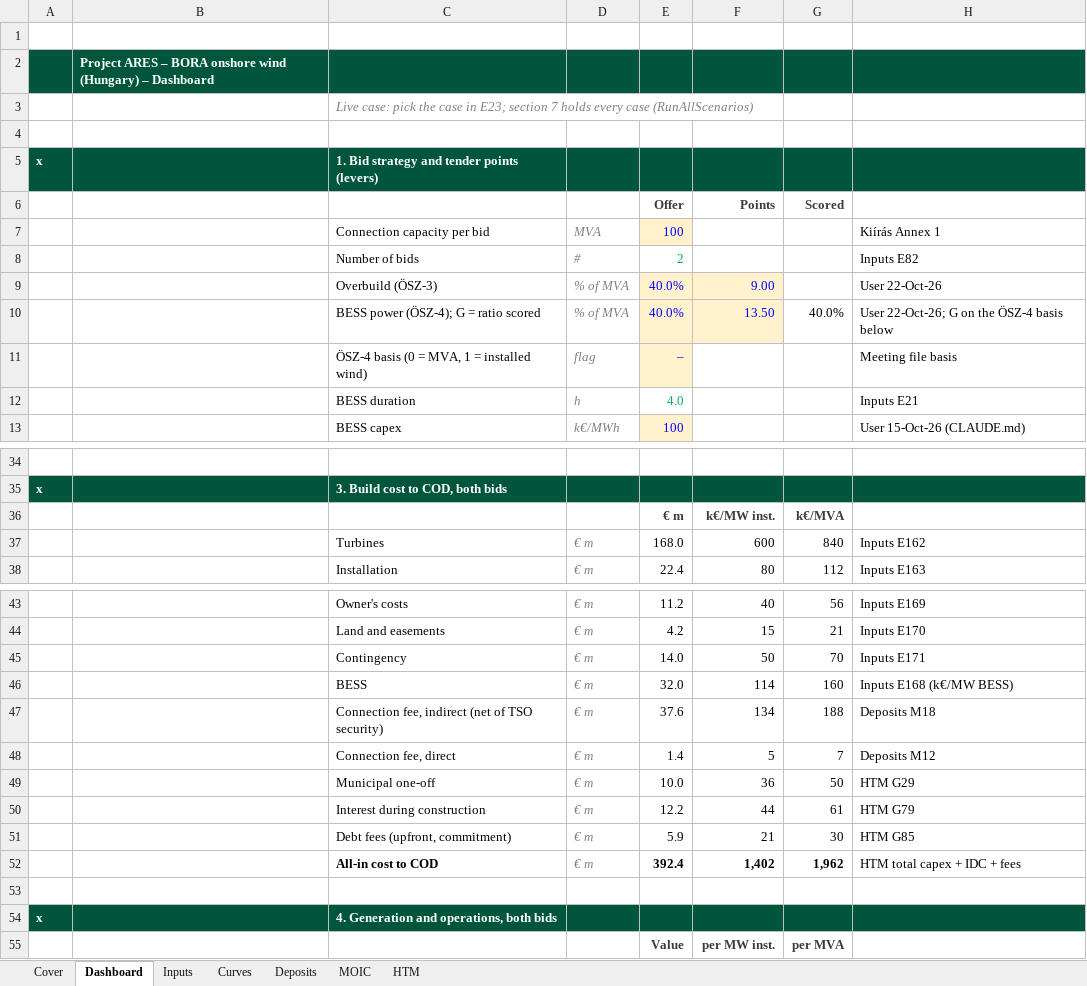
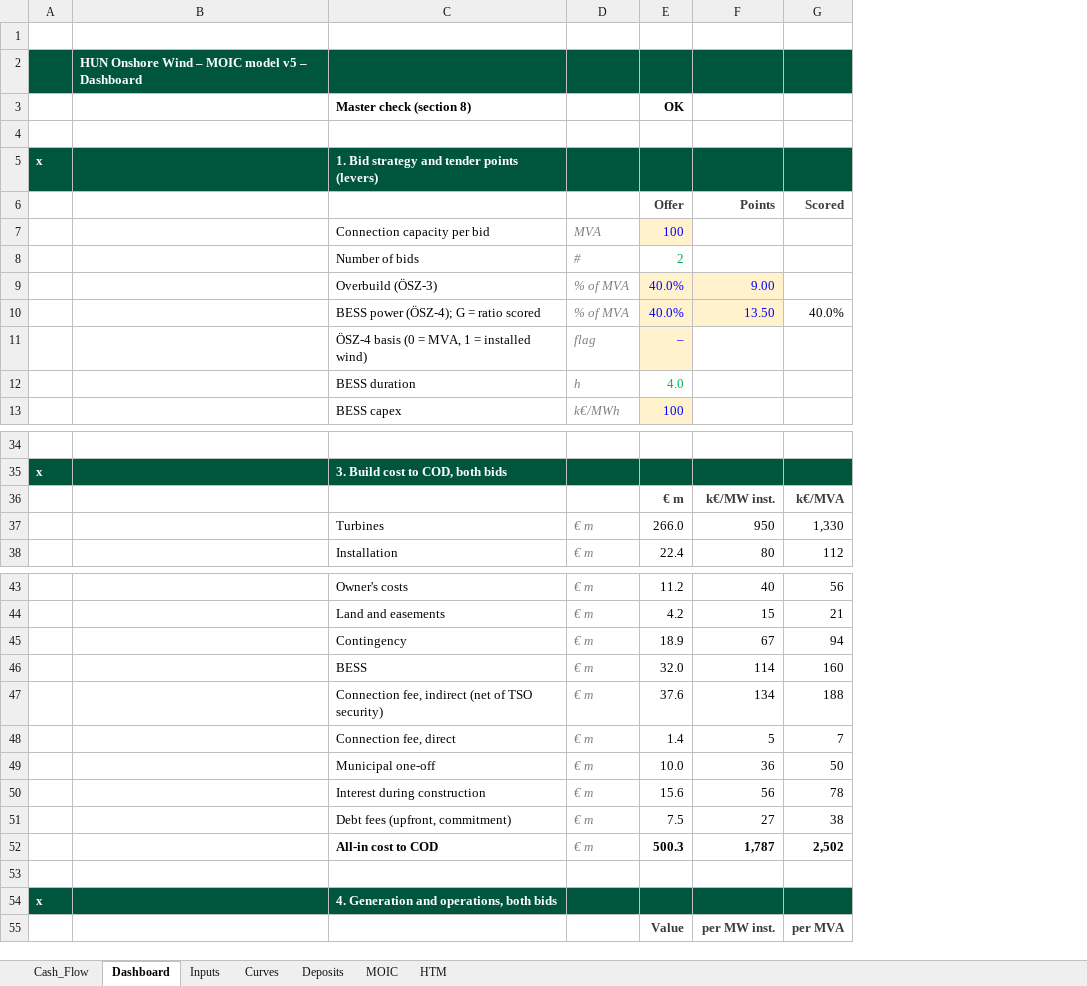
Before and after one commit to ZalanZad/FEP_modeller, an Excel workbook: projects/bora_v5_summary/out/Bora_v5_Summary.xlsm, sheet Dashboard, drawn as a sheet; only a part is shown, gaps mark what is left out; values as stored, in another font and other column widths than the file's, no borders; conditional formats not drawn; removed rows and columns are numbered as before the commit, all else as after; the diff covers the shown part only; the diff names each change by its address in the sheet, - before the commit and + after, or states it on an @@ line.

```diff
--- a/projects/bora_v5_summary/out/Bora_v5_Summary.xlsm (sheet Dashboard)
+++ b/projects/bora_v5_summary/out/Bora_v5_Summary.xlsm (sheet Dashboard)
-sheet tab: Cover
+sheet tab: Cash_Flow
-column B, row 2: Project ARES – BORA onshore wind (Hungary) – Dashboard
+column B, row 2: HUN Onshore Wind – MOIC model v5 – Dashboard
-column H, rows 7-13: Kiírás Annex 1 | Inputs E82 | User 22-Oct-26 | User 22-Oct-26; G on the ÖSZ-4 basis below | Meeting file basis | Inputs E21 | User 15-Oct-26 (CLAUDE.md); row 38: Inputs E163; rows 43-44: Inputs E169 | Inputs E170; rows 46-49: Inputs E168 (k€/MW BESS) | Deposits M18 | Deposits M12 | HTM G29
-row 3:  |  | Live case: pick the case in E23; section 7 holds every case (RunAllScenarios)
+row 3:  |  | Master check (section 8) |  | OK
-row 37:  |  | Turbines | € m | 168.0 | 600 | 840 | Inputs E162
+row 37:  |  | Turbines | € m | 266.0 | 950 | 1,330
-row 45:  |  | Contingency | € m | 14.0 | 50 | 70 | Inputs E171
+row 45:  |  | Contingency | € m | 18.9 | 67 | 94
-row 50:  |  | Interest during construction | € m | 12.2 | 44 | 61 | HTM G79
-row 51:  |  | Debt fees (upfront, commitment) | € m | 5.9 | 21 | 30 | HTM G85
-row 52:  |  | All-in cost to COD | € m | 392.4 | 1,402 | 1,962 | HTM total capex + IDC + fees
+row 50:  |  | Interest during construction | € m | 15.6 | 56 | 78
+row 51:  |  | Debt fees (upfront, commitment) | € m | 7.5 | 27 | 38
+row 52:  |  | All-in cost to COD | € m | 500.3 | 1,787 | 2,502
```
Also changed, not shown: 1 added row and 26 edited cells elsewhere in this sheet, sheet HTM, sheet Cash_Flow, sheet Inputs, formulas that keep their value, 3 other files.
